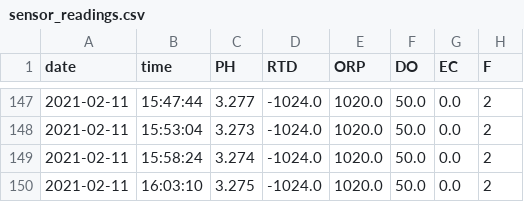
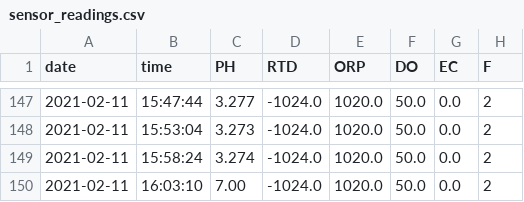
Before and after one commit to Lazt009/GUI_Water_Treatment, a CSV file: sensor_readings.csv, drawn as a sheet; only a part is shown, gaps mark what is left out.

Commit message:
frame 2 modified and time added

```diff
--- a/sensor_readings.csv
+++ b/sensor_readings.csv
@@ -149,2 +149,2 @@ date,time,PH,RTD,ORP,DO,EC,F
 2021-02-11,15:58:24,3.274,-1024.0,1020.0,50.0,0.0,2
-2021-02-11,16:03:10,3.275,-1024.0,1020.0,50.0,0.0,2
+2021-02-11,16:03:10,7.00,-1024.0,1020.0,50.0,0.0,2
```
Also changed, not shown: 3 other files.
